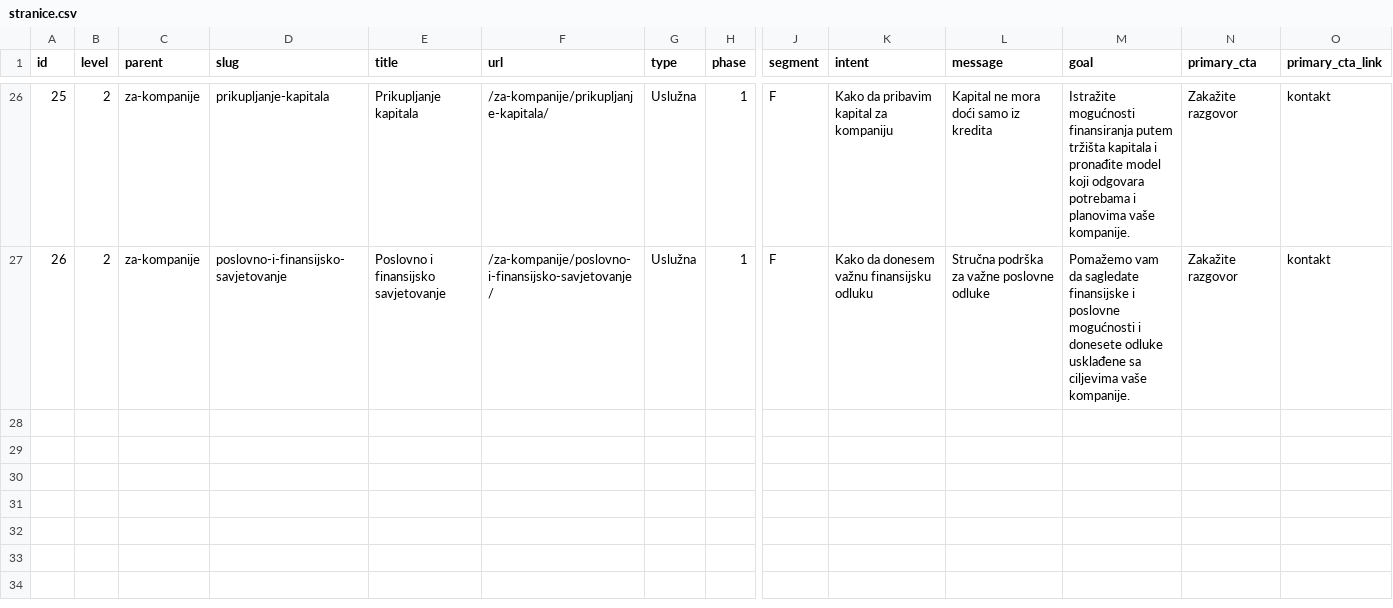
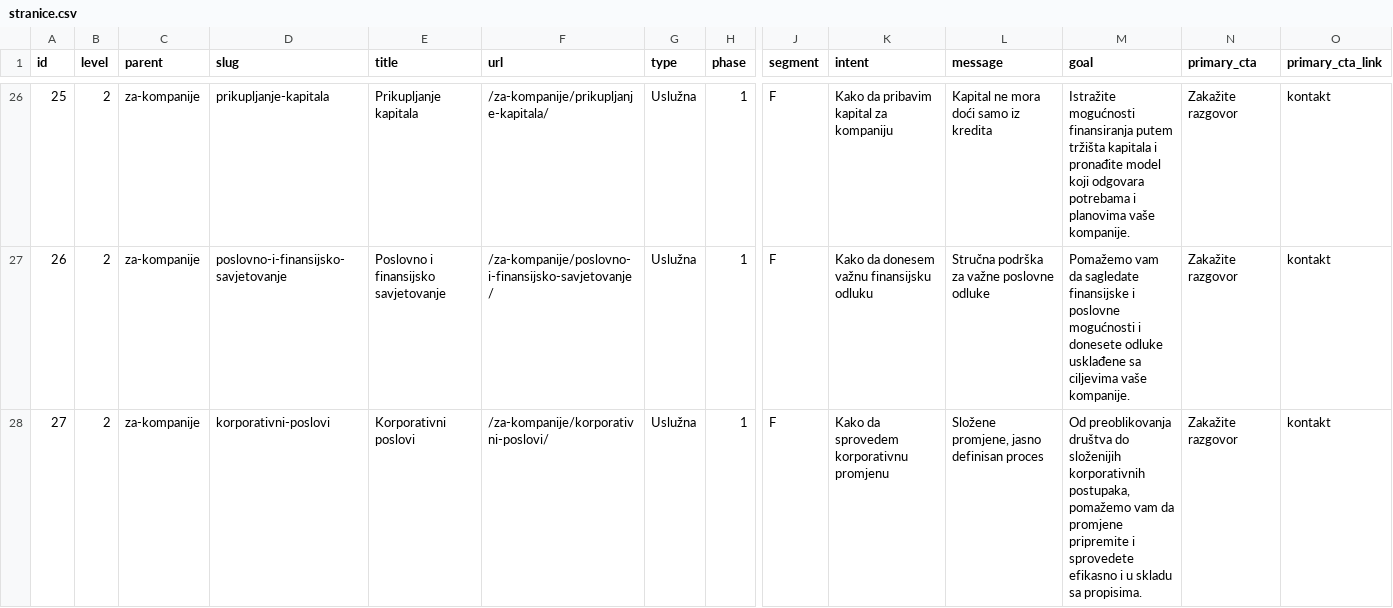
Before and after one commit to jandricmiodrag-create/EUBR-sajt, a CSV file: data/gsheet/stranice.csv, drawn as a sheet; only a part is shown, gaps mark what is left out; rows hold the shown columns only; the diff names each change by its address in the sheet, - before the commit and + after, or states it on an @@ line.

```diff
--- a/data/gsheet/stranice.csv
+++ b/data/gsheet/stranice.csv
+row 28: 27 | 2 | za-kompanije | korporativni-poslovi | Korporativni poslovi | /za-kompanije/korporativni-poslovi/ | Uslužna | 1 | F | Kako da sprovedem korporativnu promjenu | Složene promjene, jasno definisan proces | Od preoblikovanja društva do složenijih korporativnih postupaka, pomažemo vam da promjene pripremite i sprovedete efikasno i u skladu sa propisima. | Zakažite razgovor | kontakt
```
Also changed, not shown: 6 other files.
